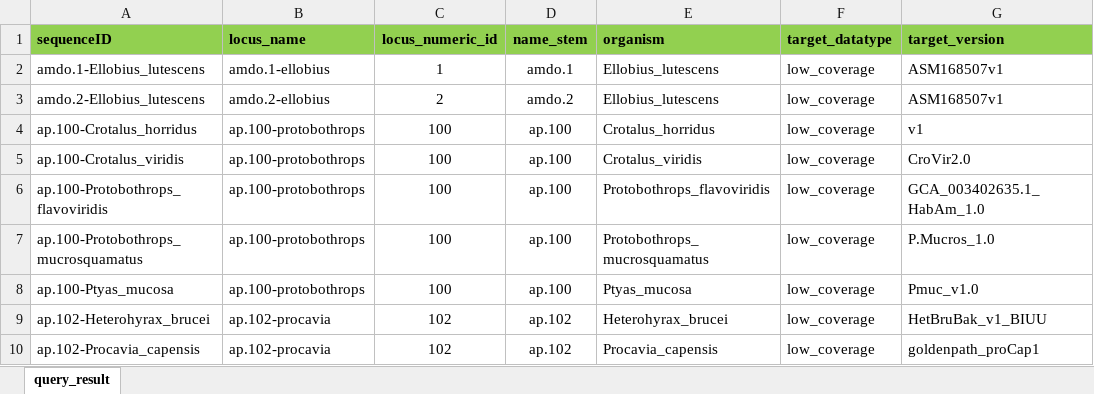
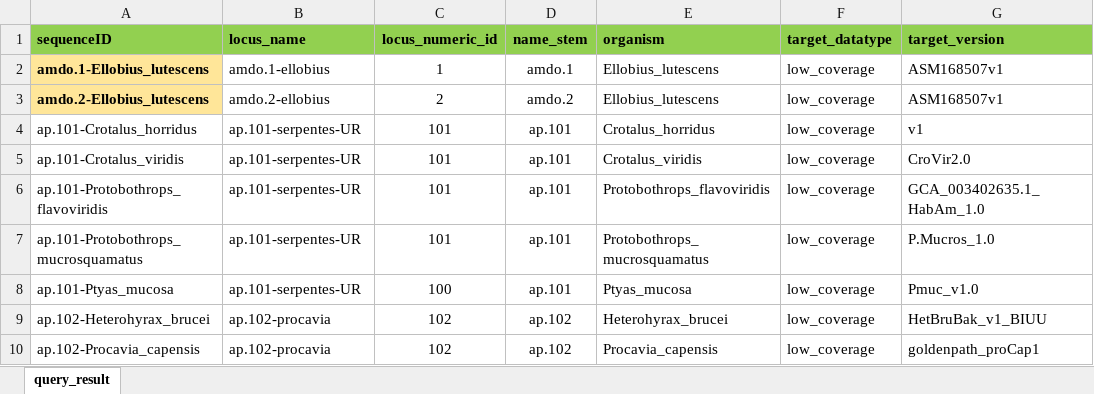
Before and after one commit to giffordlabcvr/Parvovirus-GLUE, an Excel workbook: tabular/eve/epv-amdo-side-data.xlsx, sheet query_result, drawn as a sheet; only a part is shown; values as stored, in another font and other column widths than the file's, no borders; the diff names each change by its address in the sheet, - before the commit and + after, or states it on an @@ line.

Commit message:
Validating EVE component (Amdo)

```diff
--- a/tabular/eve/epv-amdo-side-data.xlsx (sheet query_result)
+++ b/tabular/eve/epv-amdo-side-data.xlsx (sheet query_result)
@@ A2:A3 fill: none → #FFE699, bold: off → on @@
-A4 (sequenceID): ap.100-Crotalus_horridus
+A4 (sequenceID): ap.101-Crotalus_horridus
-B4:B8 (locus_name): ap.100-protobothrops
+B4:B8 (locus_name): ap.101-serpentes-UR
-C4:C7 (locus_numeric_id): 100
+C4:C7 (locus_numeric_id): 101
-D4:D8 (name_stem): ap.100
+D4:D8 (name_stem): ap.101
-A5 (sequenceID): ap.100-Crotalus_viridis
+A5 (sequenceID): ap.101-Crotalus_viridis
-A6 (sequenceID): ap.100-Protobothrops_flavoviridis
+A6 (sequenceID): ap.101-Protobothrops_flavoviridis
-A7 (sequenceID): ap.100-Protobothrops_mucrosquamatus
+A7 (sequenceID): ap.101-Protobothrops_mucrosquamatus
-A8 (sequenceID): ap.100-Ptyas_mucosa
+A8 (sequenceID): ap.101-Ptyas_mucosa
```
Also changed, not shown: tabular/eve/epv-amdo-refseqs-side-data.xlsx, 16 other files.
